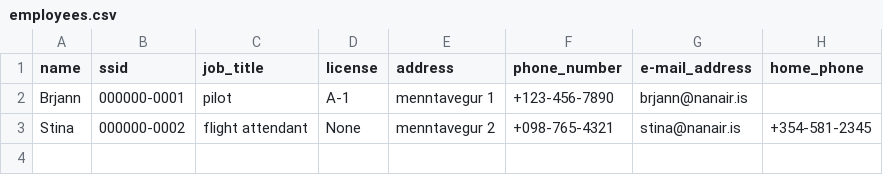
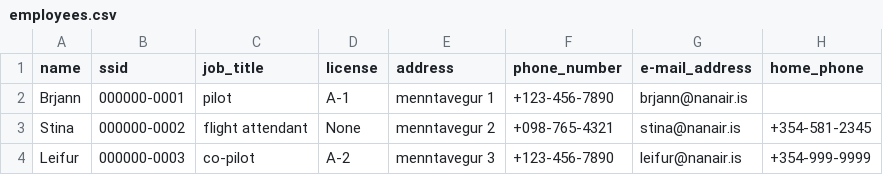
Before and after one commit to d0nti/NaN-Air, a CSV file: src/Files/employees.csv, drawn as a sheet.

Commit message:
Update employee.csv

```diff
--- a/src/Files/employees.csv
+++ b/src/Files/employees.csv
@@ -3 +3,2 @@ Brjann,000000-0001,pilot,A-1,menntavegur 1,+123-456-7890,brjann@nanair.is,
 Stina,000000-0002,flight attendant,None,menntavegur 2,+098-765-4321,stina@nanair.is,+354-581-2345
+Leifur,000000-0003,co-pilot,A-2,menntavegur 3,+123-456-7890,leifur@nanair.is,+354-999-9999
```
